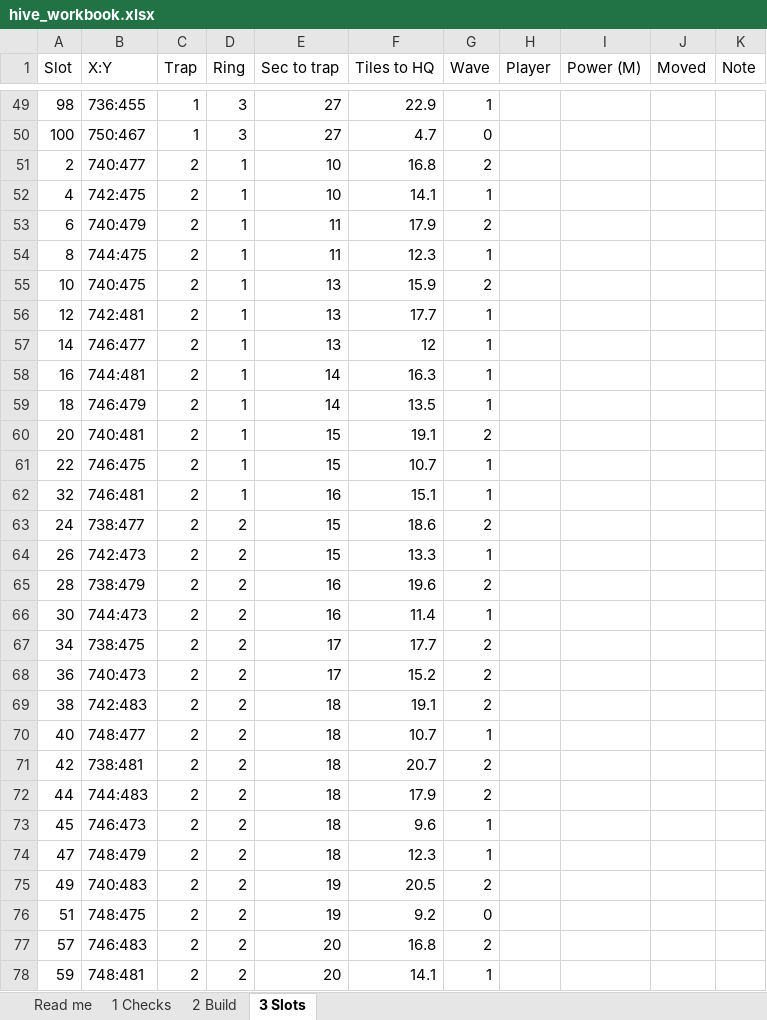
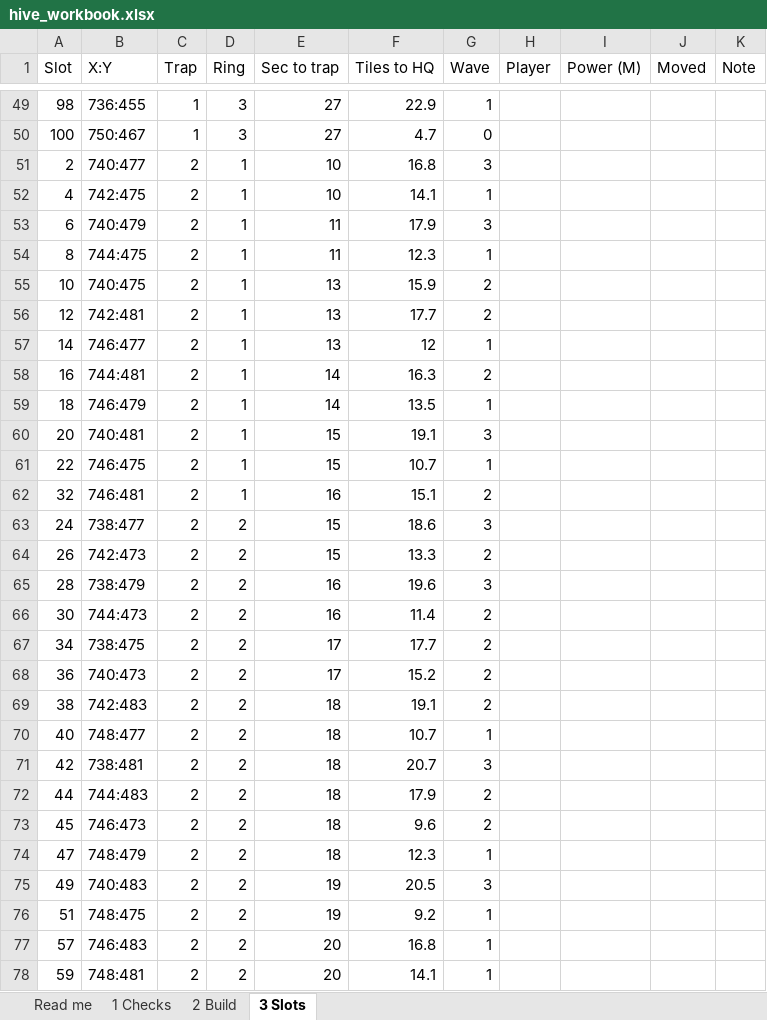
Before and after one commit to MarsmanKingshot/gld-hive-2408, an Excel workbook: hive_workbook.xlsx, sheet 3 Slots, drawn as a sheet; only a part is shown, gaps mark what is left out; values as stored, in another font and other column widths than the file's, no cell formats; the diff covers the shown part only; the diff names each change by its address in the sheet, - before the commit and + after, or states it on an @@ line.

```diff
--- a/hive_workbook.xlsx (sheet 3 Slots)
+++ b/hive_workbook.xlsx (sheet 3 Slots)
-G51 (Wave): 2
+G51 (Wave): 3
-G53 (Wave): 2
+G53 (Wave): 3
-G56 (Wave): 1
+G56 (Wave): 2
-G58 (Wave): 1
+G58 (Wave): 2
-G60 (Wave): 2
+G60 (Wave): 3
-G62 (Wave): 1
+G62 (Wave): 2
-G63 (Wave): 2
+G63 (Wave): 3
-G64 (Wave): 1
+G64 (Wave): 2
-G65 (Wave): 2
+G65 (Wave): 3
-G66 (Wave): 1
+G66 (Wave): 2
-G71 (Wave): 2
+G71 (Wave): 3
-G73 (Wave): 1
+G73 (Wave): 2
-G75 (Wave): 2
+G75 (Wave): 3
-G76 (Wave): 0
+G76 (Wave): 1
-G77 (Wave): 2
+G77 (Wave): 1
```
Also changed, not shown: 17 edited cells elsewhere in this sheet, sheet 2 Build, sheet 1 Checks, sheet Read me, cell formats, 3 other files.
